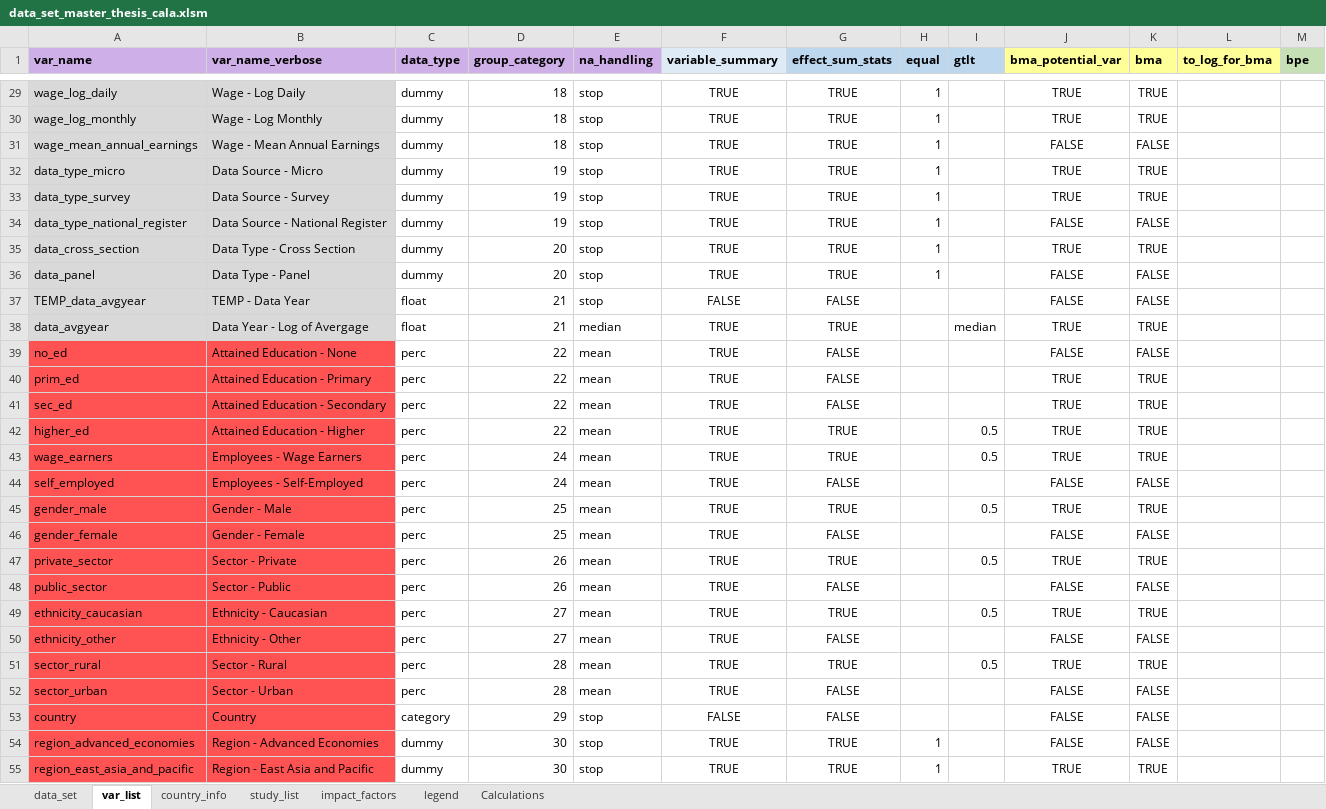
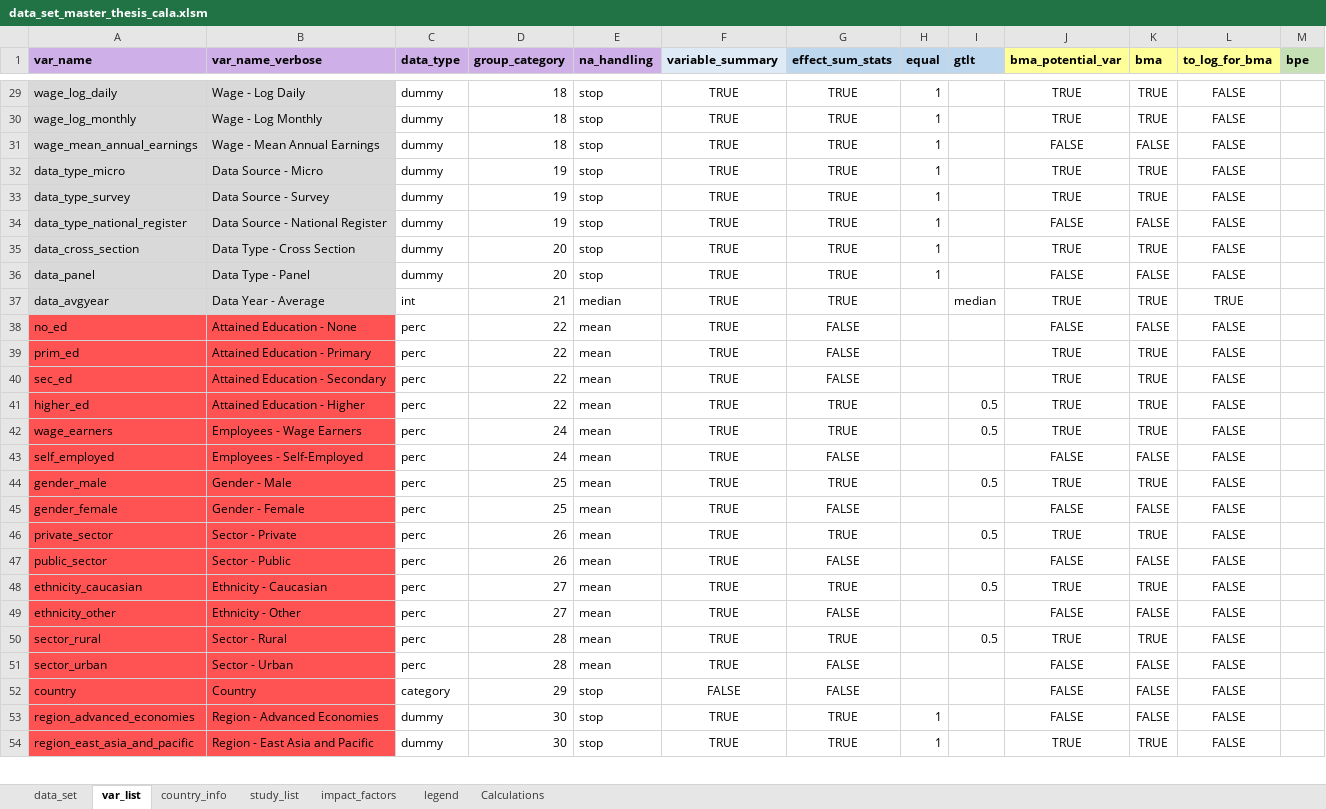
Before and after one commit to PetrCala/Diploma-Thesis, an Excel workbook: Data/data_set_master_thesis_cala.xlsm, sheet var_list, drawn as a sheet; only a part is shown, gaps mark what is left out; values as stored, in another font and other column widths than the file's, no borders; conditional formats not drawn; removed rows and columns are numbered as before the commit, all else as after; the diff covers the shown part only; the diff names each change by its address in the sheet, - before the commit and + after, or states it on an @@ line.

```diff
--- a/Data/data_set_master_thesis_cala.xlsm (sheet var_list)
+++ b/Data/data_set_master_thesis_cala.xlsm (sheet var_list)
-L29:L36 (to_log_for_bma): (empty)
+L29:L36 (to_log_for_bma): FALSE
-row 37: TEMP_data_avgyear | TEMP - Data Year | float | 21 | stop | FALSE | FALSE |  |  | FALSE | FALSE
-B37 (var_name_verbose): Data Year - Log of Avergage
+B37 (var_name_verbose): Data Year - Average
-C37 (data_type): float
+C37 (data_type): int
-L37 (to_log_for_bma): (empty)
+L37 (to_log_for_bma): TRUE
-L38:L54 (to_log_for_bma): (empty)
+L38:L54 (to_log_for_bma): FALSE
```
Also changed, not shown: 73 edited cells elsewhere in this sheet, sheet data_set, formulas that keep their value, 3 other files.
